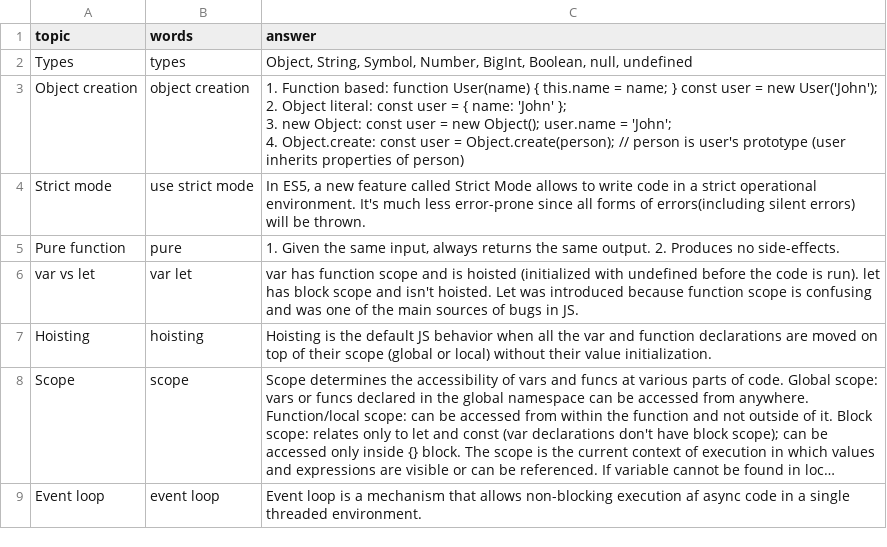
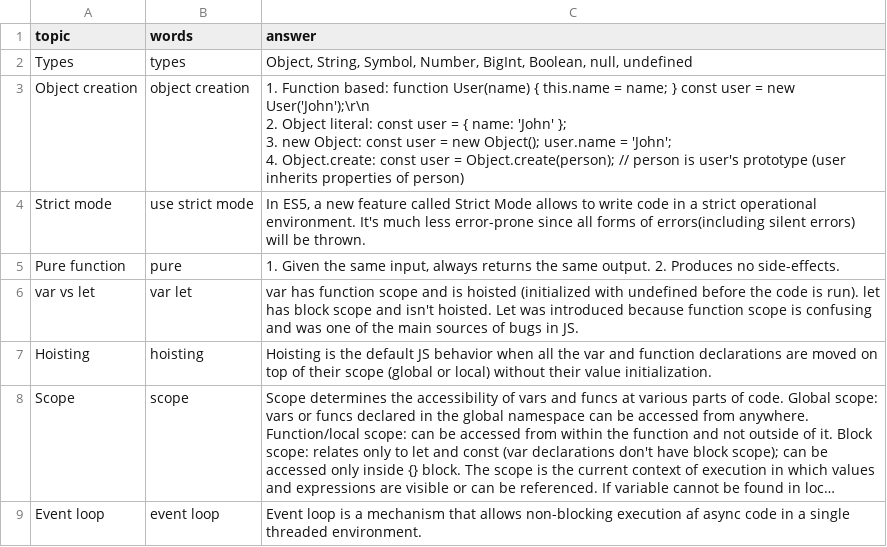
Before and after one commit to DzmitryAlifer/tech-interview-helper, a CSV file: src/assets/js/answers.csv, drawn as a sheet; long unchanged cells end in ….

```diff
--- a/src/assets/js/answers.csv
+++ b/src/assets/js/answers.csv
@@ -2,6 +2,6 @@ topic,words,answer
 Types,types,"Object, String, Symbol, Number, BigInt, Boolean, null, undefined"
-Object creation,object creation,"1. Function based:  function User(name) { this.name = name; } const user = new User('John');
-2. Object literal: const user = { name: 'John' };
-3. new Object: const user = new Object(); user.name = 'John';
-4. Object.create: const user = Object.create(person); // person is user's prototype (user inherits properties of person)"
+Object creation,object creation,"1. Function based:  function User(name) { this.name = name; } const user = new User('John');\r\n
+2. Object literal: const user = { name: 'John' };
+3. new Object: const user = new Object(); user.name = 'John';
+4. Object.create: const user = Object.create(person); // person is user's prototype (user inherits properties of person)"
 Strict mode,use strict mode,"In ES5, a new feature called Strict Mode allows to write code in a strict operational environment. It's much less error-prone since all forms of errors(including silent errors) will be thrown."
```
